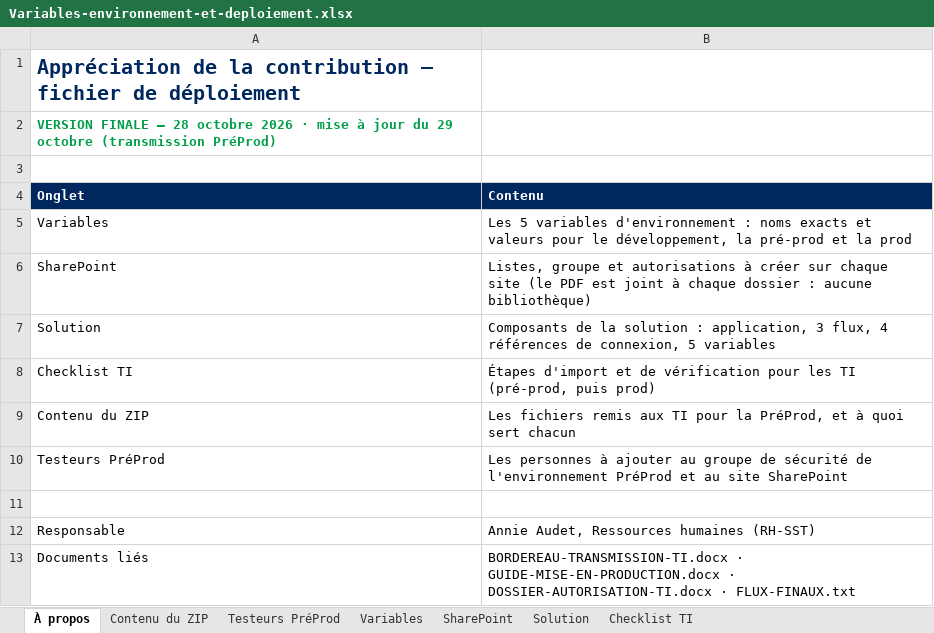
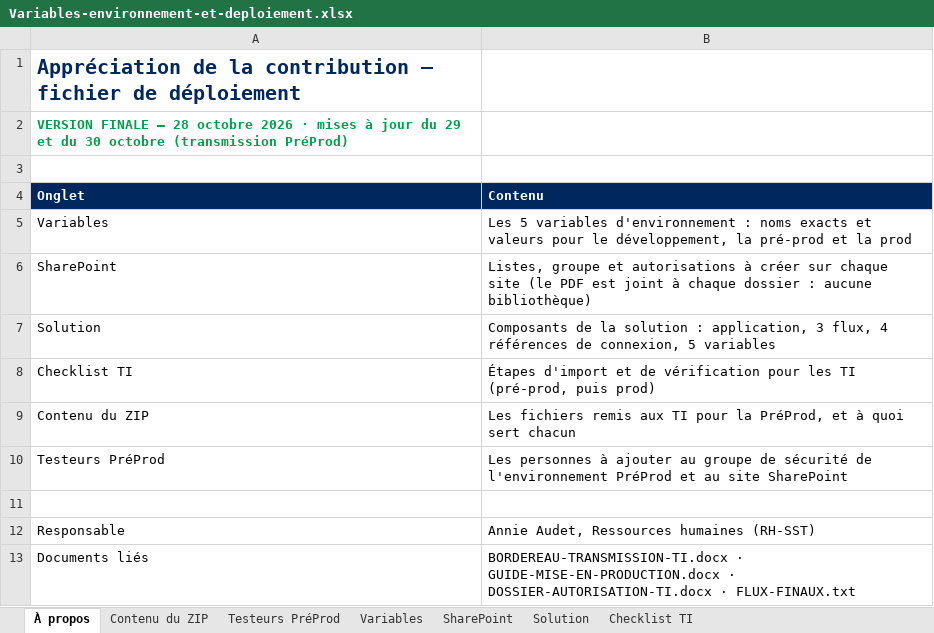
Before and after one commit to tazmustang/jsoncrack.com, an Excel workbook: powerapps/Variables-environnement-et-deploiement.xlsx, sheet À propos, drawn as a sheet; values as stored, in another font and other column widths than the file's, no borders; the diff names each change by its address in the sheet, - before the commit and + after, or states it on an @@ line.

```diff
--- a/powerapps/Variables-environnement-et-deploiement.xlsx (sheet À propos)
+++ b/powerapps/Variables-environnement-et-deploiement.xlsx (sheet À propos)
-A2 (Onglet): …2026 · mise à jour du 29 octobre (transmission…
+A2 (Onglet): …2026 · mises à jour du 29 et du 30 octobre (transmission…
```
Also changed, not shown: sheet Contenu du ZIP, 15 other files.
